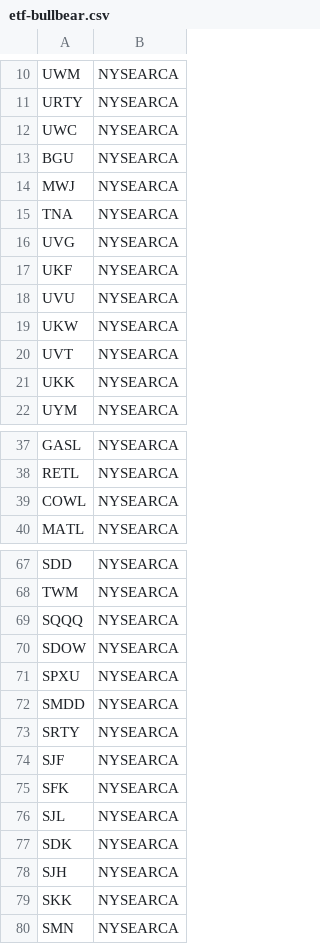
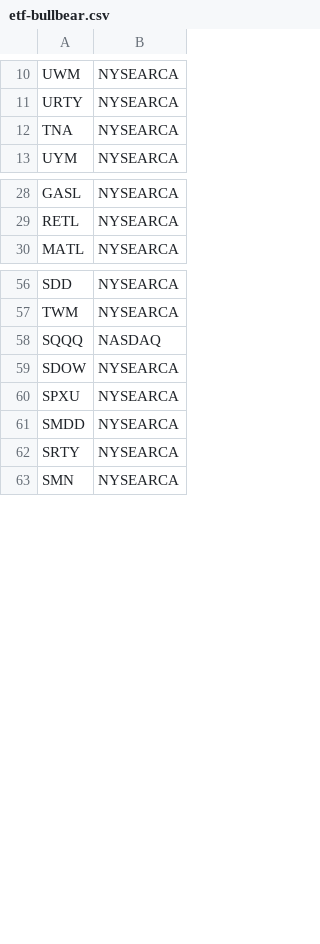
Before and after one commit to nikgavalas/stock-simulator, a CSV file: input/etf-bullbear.csv, drawn as a sheet; only a part is shown, gaps mark what is left out; the diff covers the shown part only.

Commit message:
Added 2, 3, 5 minute data
Removed missing ETFs

```diff
--- a/input/etf-bullbear.csv
+++ b/input/etf-bullbear.csv
@@ -11,12 +11,3 @@ UWM,NYSEARCA
 URTY,NYSEARCA
-UWC,NYSEARCA
-BGU,NYSEARCA
-MWJ,NYSEARCA
 TNA,NYSEARCA
-UVG,NYSEARCA
-UKF,NYSEARCA
-UVU,NYSEARCA
-UKW,NYSEARCA
-UVT,NYSEARCA
-UKK,NYSEARCA
 UYM,NYSEARCA
@@ -38,3 +29,2 @@ GASL,NYSEARCA
 RETL,NYSEARCA
-COWL,NYSEARCA
 MATL,NYSEARCA
@@ -68,3 +57,3 @@ SDD,NYSEARCA
 TWM,NYSEARCA
-SQQQ,NYSEARCA
+SQQQ,NASDAQ
 SDOW,NYSEARCA
@@ -73,8 +62,2 @@ SMDD,NYSEARCA
 SRTY,NYSEARCA
-SJF,NYSEARCA
-SFK,NYSEARCA
-SJL,NYSEARCA
-SDK,NYSEARCA
-SJH,NYSEARCA
-SKK,NYSEARCA
 SMN,NYSEARCA
```
Also changed, not shown: 4 removed rows and 1 edited cell elsewhere in this file, input/etf-bull.csv, 6 other files.
